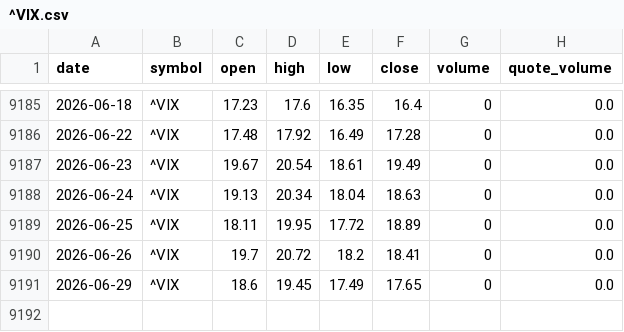
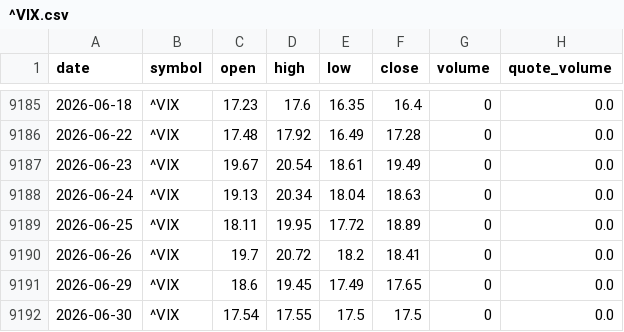
Before and after one commit to bsachart/finance-metrics-fetch, a CSV file: data/market/^VIX.csv, drawn as a sheet; only a part is shown, gaps mark what is left out.

```diff
--- a/data/market/^VIX.csv
+++ b/data/market/^VIX.csv
@@ -9191 +9191,2 @@ date,symbol,open,high,low,close,volume,quote_volume
 2026-06-29,^VIX,18.6,19.45,17.49,17.65,0,0.0
+2026-06-30,^VIX,17.54,17.55,17.5,17.5,0,0.0
```
Also changed, not shown: data/constituents/history/sp500/2026-06-30.csv, data/constituents/sp500.csv, 10 other files.
